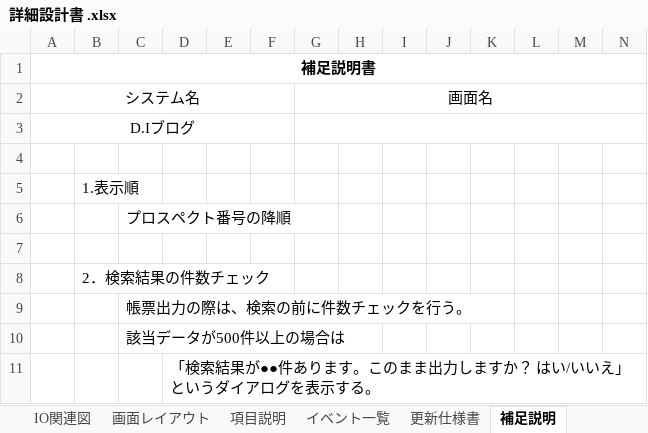
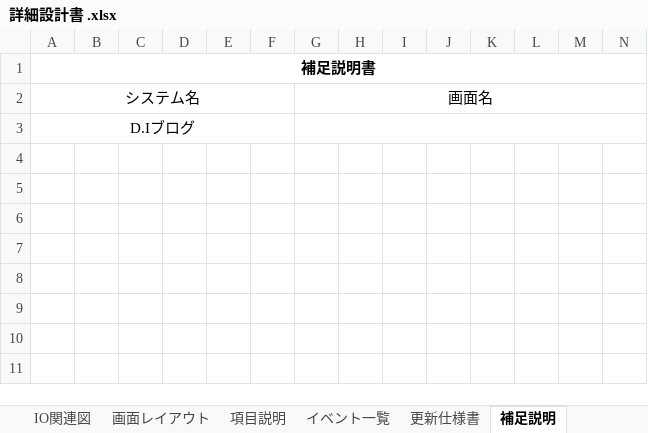
Before and after one commit to yuta02gg/account1, an Excel workbook: 詳細設計/詳細設計書 .xlsx, sheet 補足説明, drawn as a sheet; only a part is shown; values as stored, in another font and other column widths than the file's, no borders; rows hold the shown columns only; the diff names each change by its address in the sheet, - before the commit and + after, or states it on an @@ line.

```diff
--- a/詳細設計/詳細設計書 .xlsx (sheet 補足説明)
+++ b/詳細設計/詳細設計書 .xlsx (sheet 補足説明)
-row 4: (empty)
-row 5:  | 1.表示順
-row 6:  |  | プロスペクト番号の降順
-row 7: (empty)
-row 8:  | 2．検索結果の件数チェック
-row 9:  |  | 帳票出力の際は、検索の前に件数チェックを行う。
-row 10:  |  | 該当データが500件以上の場合は
-row 11:  |  |  | 「検索結果が●●件あります。このまま出力しますか？ はい/いいえ」というダイアログを表示する。
```
Also changed, not shown: sheet 目次・概要, 1 other file.
